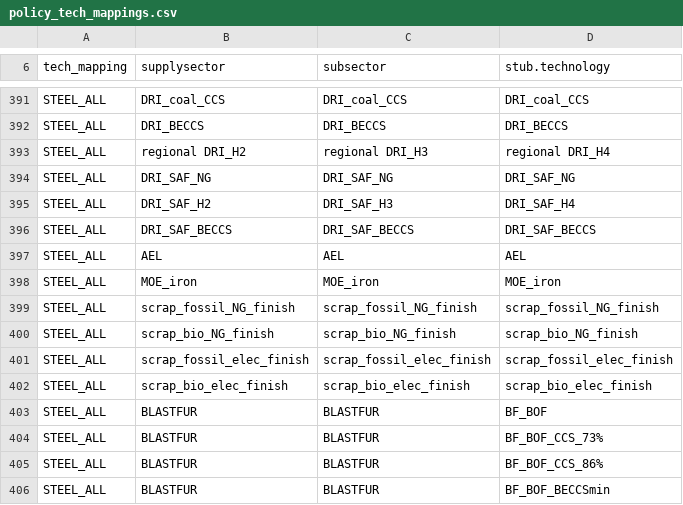
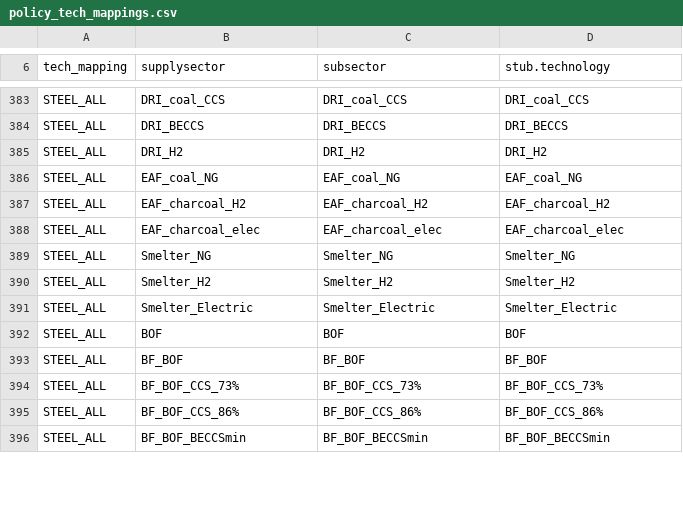
Before and after one commit to russellhz/gcam-core, a CSV file: input/gcamdata/inst/extdata/policy/mappings/policy_tech_mappings.csv, drawn as a sheet; only a part is shown, gaps mark what is left out; the diff covers the shown part only.

```diff
--- a/input/gcamdata/inst/extdata/policy/mappings/policy_tech_mappings.csv
+++ b/input/gcamdata/inst/extdata/policy/mappings/policy_tech_mappings.csv
@@ -392,15 +384,13 @@ STEEL_ALL,DRI_coal_CCS,DRI_coal_CCS,DRI_coal_CCS
 STEEL_ALL,DRI_BECCS,DRI_BECCS,DRI_BECCS
-STEEL_ALL,regional DRI_H2,regional DRI_H3,regional DRI_H4
-STEEL_ALL,DRI_SAF_NG,DRI_SAF_NG,DRI_SAF_NG
-STEEL_ALL,DRI_SAF_H2,DRI_SAF_H3,DRI_SAF_H4
-STEEL_ALL,DRI_SAF_BECCS,DRI_SAF_BECCS,DRI_SAF_BECCS
-STEEL_ALL,AEL,AEL,AEL
-STEEL_ALL,MOE_iron,MOE_iron,MOE_iron
-STEEL_ALL,scrap_fossil_NG_finish,scrap_fossil_NG_finish,scrap_fossil_NG_finish
-STEEL_ALL,scrap_bio_NG_finish,scrap_bio_NG_finish,scrap_bio_NG_finish
-STEEL_ALL,scrap_fossil_elec_finish,scrap_fossil_elec_finish,scrap_fossil_elec_finish
-STEEL_ALL,scrap_bio_elec_finish,scrap_bio_elec_finish,scrap_bio_elec_finish
-STEEL_ALL,BLASTFUR,BLASTFUR,BF_BOF
-STEEL_ALL,BLASTFUR,BLASTFUR,BF_BOF_CCS_73%
-STEEL_ALL,BLASTFUR,BLASTFUR,BF_BOF_CCS_86%
-STEEL_ALL,BLASTFUR,BLASTFUR,BF_BOF_BECCSmin
+STEEL_ALL,DRI_H2,DRI_H2,DRI_H2
+STEEL_ALL,EAF_coal_NG,EAF_coal_NG,EAF_coal_NG
+STEEL_ALL,EAF_charcoal_H2,EAF_charcoal_H2,EAF_charcoal_H2
+STEEL_ALL,EAF_charcoal_elec,EAF_charcoal_elec,EAF_charcoal_elec
+STEEL_ALL,Smelter_NG,Smelter_NG,Smelter_NG
+STEEL_ALL,Smelter_H2,Smelter_H2,Smelter_H2
+STEEL_ALL,Smelter_Electric,Smelter_Electric,Smelter_Electric
+STEEL_ALL,BOF,BOF,BOF
+STEEL_ALL,BF_BOF,BF_BOF,BF_BOF
+STEEL_ALL,BF_BOF_CCS_73%,BF_BOF_CCS_73%,BF_BOF_CCS_73%
+STEEL_ALL,BF_BOF_CCS_86%,BF_BOF_CCS_86%,BF_BOF_CCS_86%
+STEEL_ALL,BF_BOF_BECCSmin,BF_BOF_BECCSmin,BF_BOF_BECCSmin
```
Also changed, not shown: 7 removed rows, 2 moved rows and 28 edited cells elsewhere in this file, input/gcamdata/inst/extdata/energy/A3232.subsector_logit.csv, input/gcamdata/inst/extdata/policy/A_InputTaxesSubsidies.csv, 5 other files.
